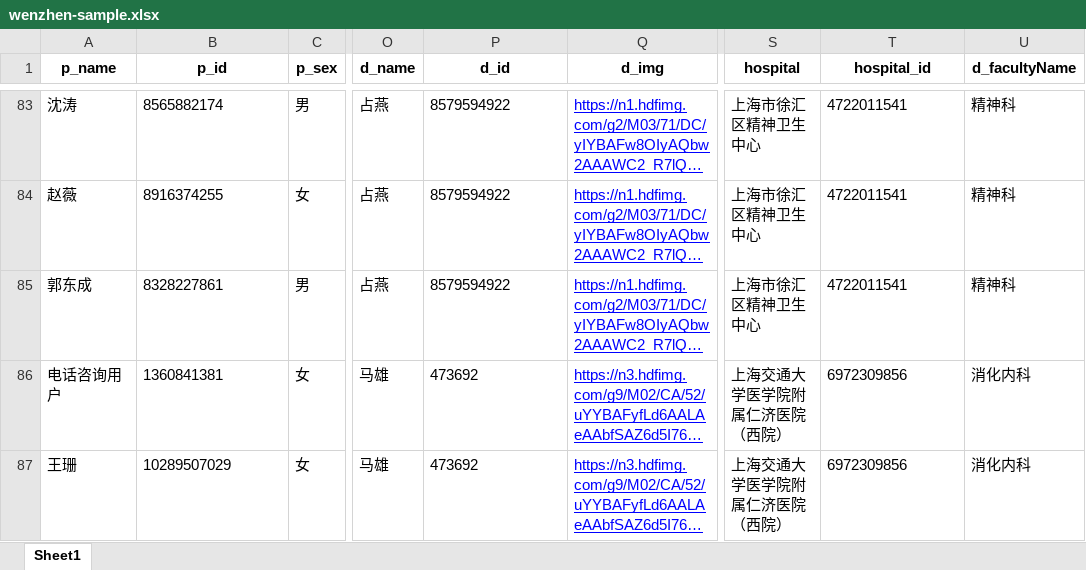
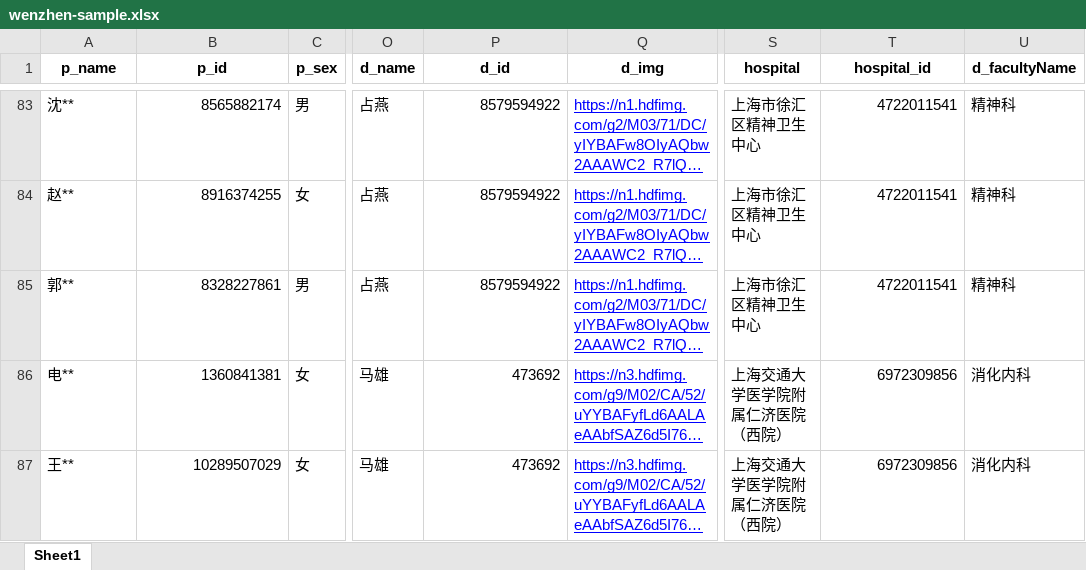
Before and after one commit to hiDaDeng/hidadeng.github.io, an Excel workbook: blog/2024-06-05-hospital-diagnosis-dataset/wenzhen-sample.xlsx, sheet Sheet1, drawn as a sheet; only a part is shown, gaps mark what is left out; long unchanged cells end in …; values as stored, in another font and other column widths than the file's, no borders; the diff covers the shown part only; the diff names each change by its address in the sheet, - before the commit and + after, or states it on an @@ line.

```diff
--- a/blog/2024-06-05-hospital-diagnosis-dataset/wenzhen-sample.xlsx (sheet Sheet1)
+++ b/blog/2024-06-05-hospital-diagnosis-dataset/wenzhen-sample.xlsx (sheet Sheet1)
-A83 (p_name): 沈涛
+A83 (p_name): 沈**
-B83:B87 alignment: left
+B83:B87 alignment: right
-P83:P87 alignment: left
+P83:P87 alignment: right
-T83:T87 alignment: left
+T83:T87 alignment: right
-A84 (p_name): 赵薇
+A84 (p_name): 赵**
-A85 (p_name): 郭东成
+A85 (p_name): 郭**
-A86 (p_name): 电话咨询用户
+A86 (p_name): 电**
-A87 (p_name): 王珊
+A87 (p_name): 王**
```
Also changed, not shown: 109 edited cells and cell formats elsewhere in this sheet.
